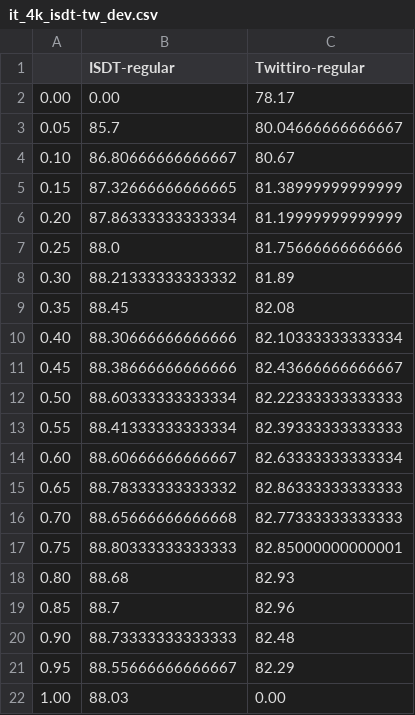
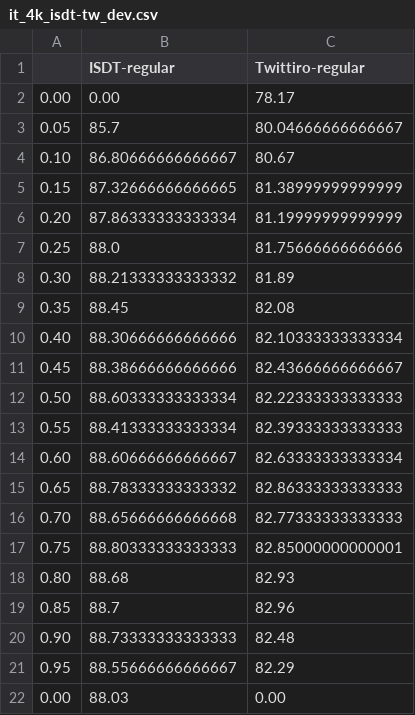
Before and after one commit to lmompela/multiparser, a CSV file: results/domain/it_4k_isdt-tw_dev.csv, drawn as a sheet.

Commit message:
Add new results. Add plotting scripts

```diff
--- a/results/domain/it_4k_isdt-tw_dev.csv
+++ b/results/domain/it_4k_isdt-tw_dev.csv
@@ -21,2 +21,2 @@
 0.95,88.55666666666667,82.29
-1.00,88.03,0.00
+0.00,88.03,0.00
```
Also changed, not shown: 54 other files.
